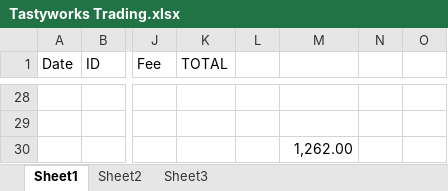
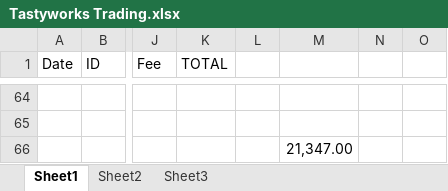
Before and after one commit to AndreasKodyat/2021, an Excel workbook: Tastyworks Trading.xlsx, sheet Sheet1, drawn as a sheet; only a part is shown, gaps mark what is left out; values as stored, in another font and other column widths than the file's, no borders; addresses are those after the commit; the diff covers the shown part only; the diff names each change by its address in the sheet, - before the commit and + after, or states it on an @@ line.

```diff
--- a/Tastyworks Trading.xlsx (sheet Sheet1)
+++ b/Tastyworks Trading.xlsx (sheet Sheet1)
-M66: 1,262.00
+M66: 21,347.00
```
Also changed, not shown: 27 added rows, 1 removed row, 4 hidden or unhidden rows and 17 edited cells elsewhere in this sheet, hidden cells, petty-cashBook-2021.xlsx, 2 other files.
